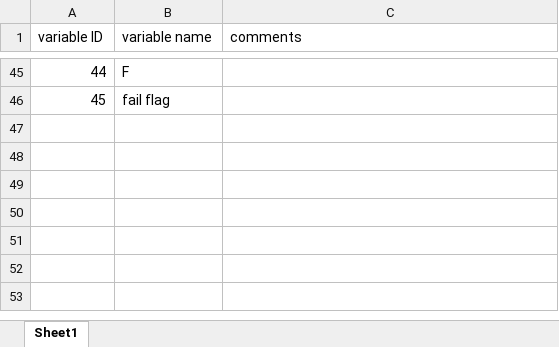
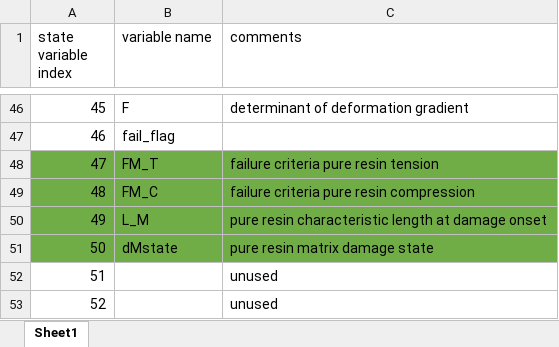
Before and after one commit to rutger-kok/composite_cdm_ap_ply, an Excel workbook: state_vars.xlsx, sheet Sheet1, drawn as a sheet; only a part is shown, gaps mark what is left out; values as stored, in another font and other column widths than the file's, no borders; addresses are those after the commit; the diff covers the shown part only; the diff names each change by its address in the sheet, - before the commit and + after, or states it on an @@ line.

Commit message:
Cleaned up state variable dictionary and fixed bugs

```diff
--- a/state_vars.xlsx (sheet Sheet1)
+++ b/state_vars.xlsx (sheet Sheet1)
@@ column A (state variable index) renumbered between rows 1 and 47 @@
-C46 (comments): (empty)
+C46 (comments): determinant of deformation gradient
-B47 (variable name): fail flag
+B47 (variable name): fail_flag
+row 48: 47 | FM_T | failure criteria pure resin tension
+row 49: 48 | FM_C | failure criteria pure resin compression
+row 50: 49 | L_M | pure resin characteristic length at damage onset
+row 51: 50 | dMstate | pure resin matrix damage state
+row 52: 51 |  | unused
+row 53: 52 |  | unused
```
Also changed, not shown: 25 added rows, 24 removed rows, 11 edited cells and cell formats elsewhere in this sheet, 3 other files.
